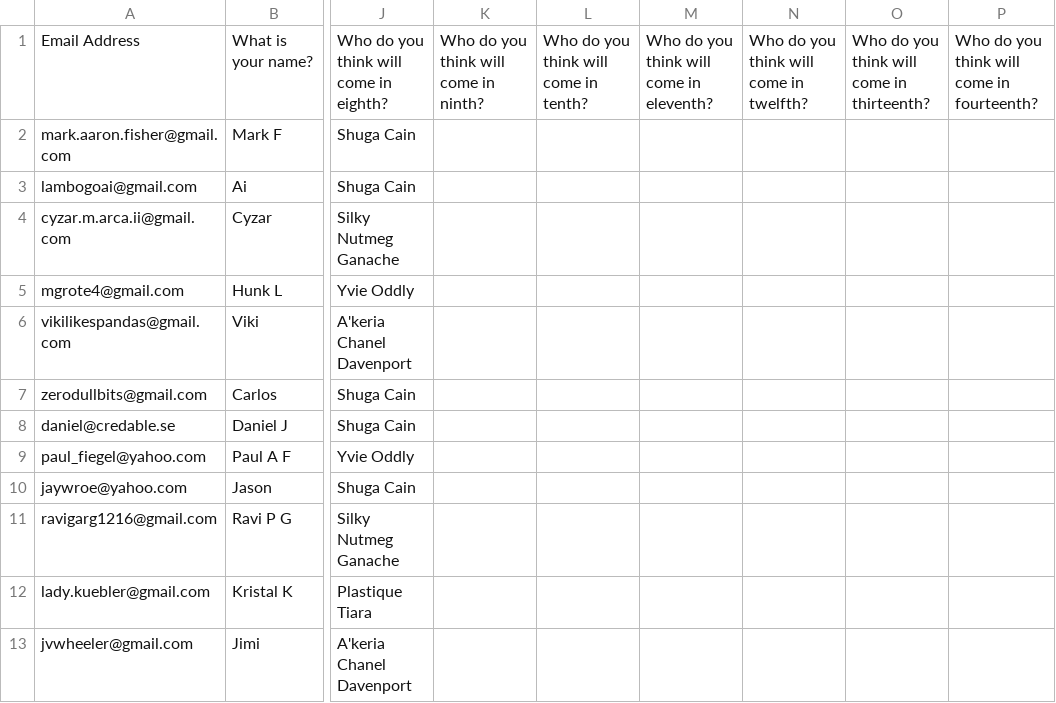
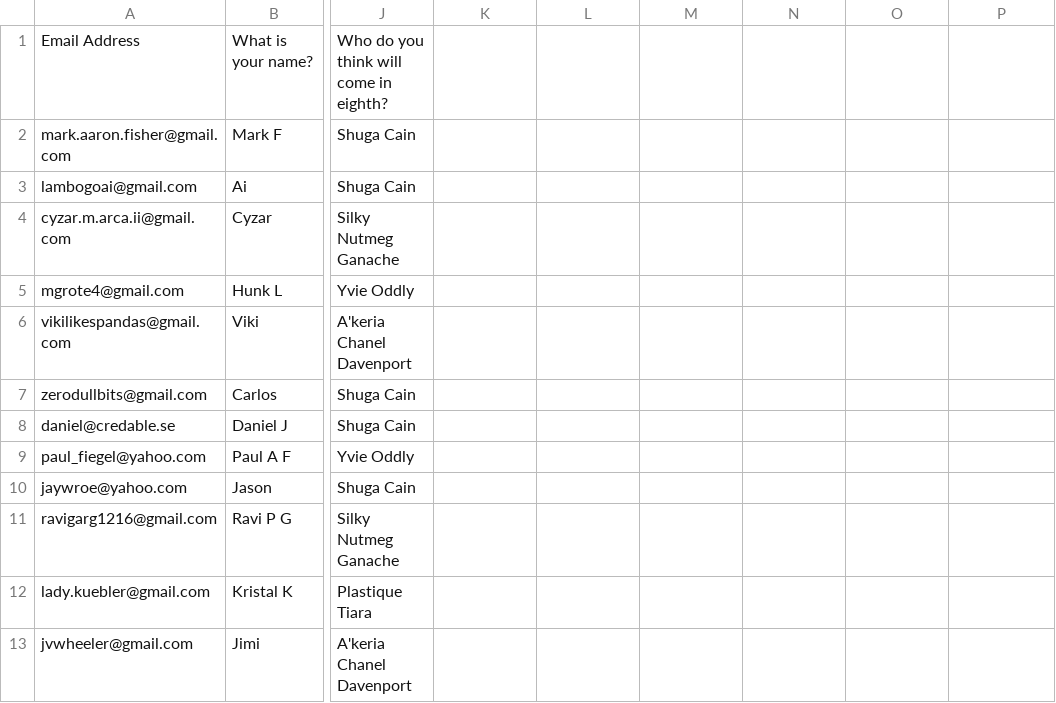
Before and after one commit to Atticus29/rpdr_fantasy_tracker, a CSV file: 8_s11_responses_sojuKahannaHoneyMercedesArielScarletRajah_removed.csv, drawn as a sheet; only a part is shown, gaps mark what is left out; the diff names each change by its address in the sheet, - before the commit and + after, or states it on an @@ line.

Commit message:
fix bug in code, accommodate double save, and update tables for more accurate bottom points

```diff
--- a/8_s11_responses_sojuKahannaHoneyMercedesArielScarletRajah_removed.csv
+++ b/8_s11_responses_sojuKahannaHoneyMercedesArielScarletRajah_removed.csv
-K1: Who do you think will come in ninth?
+K1: (empty)
-L1: Who do you think will come in tenth?
+L1: (empty)
-M1: Who do you think will come in eleventh?
+M1: (empty)
-N1: Who do you think will come in twelfth?
+N1: (empty)
-O1: Who do you think will come in thirteenth?
+O1: (empty)
-P1: Who do you think will come in fourteenth?
+P1: (empty)
```
Also changed, not shown: 3_s11_responses_sojuKahanna_removed.csv, 4_s11_responses_sojuKahannaHoney_removed.csv, 4 other files.
